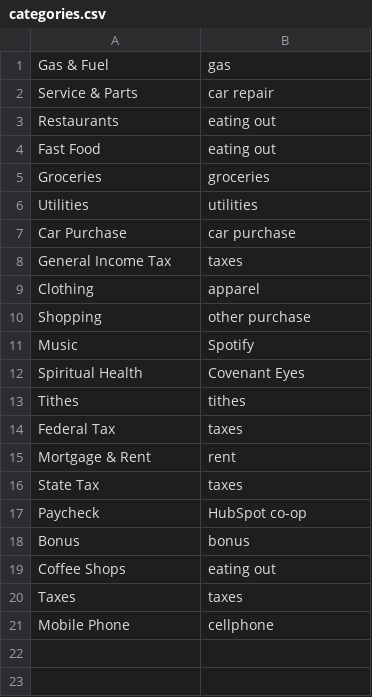
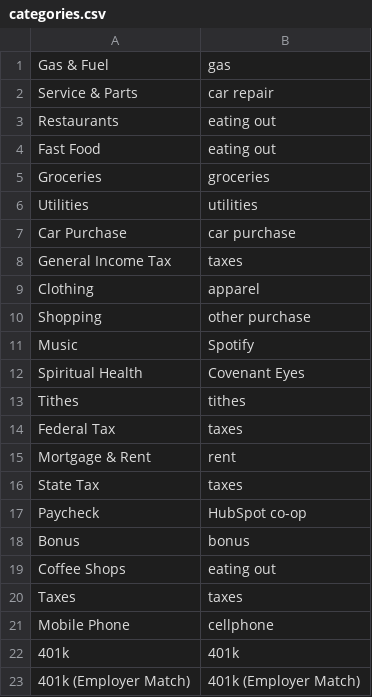
Before and after one commit to sdh2110/mint-translator, a CSV file: Inbox/resources/categories.csv, drawn as a sheet; the diff names each change by its address in the sheet, - before the commit and + after, or states it on an @@ line.

Commit message:
Adds concept of converting employer matches into bonuses

```diff
--- a/Inbox/resources/categories.csv
+++ b/Inbox/resources/categories.csv
+row 22: 401k | 401k
+row 23: 401k (Employer Match) | 401k (Employer Match)
```
Also changed, not shown: 3 other files.
